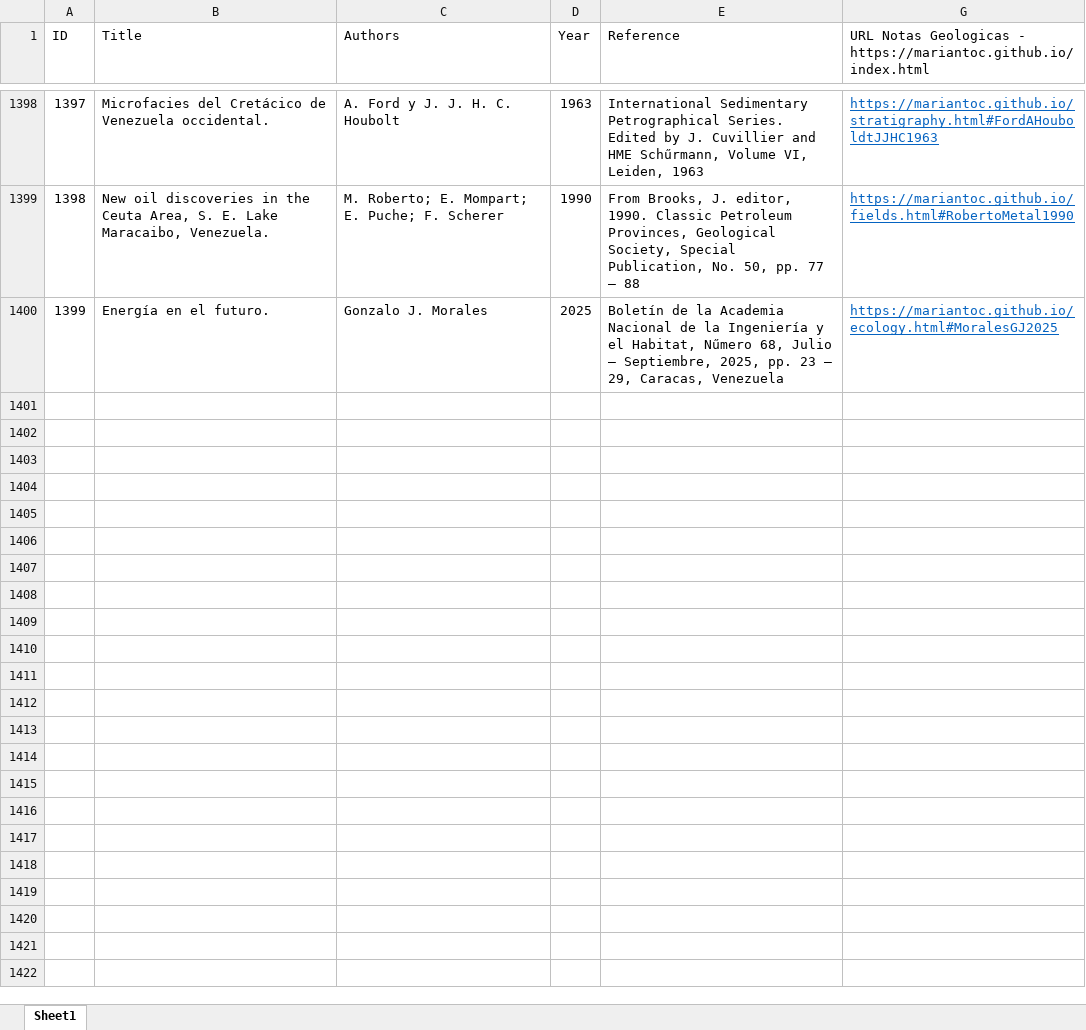
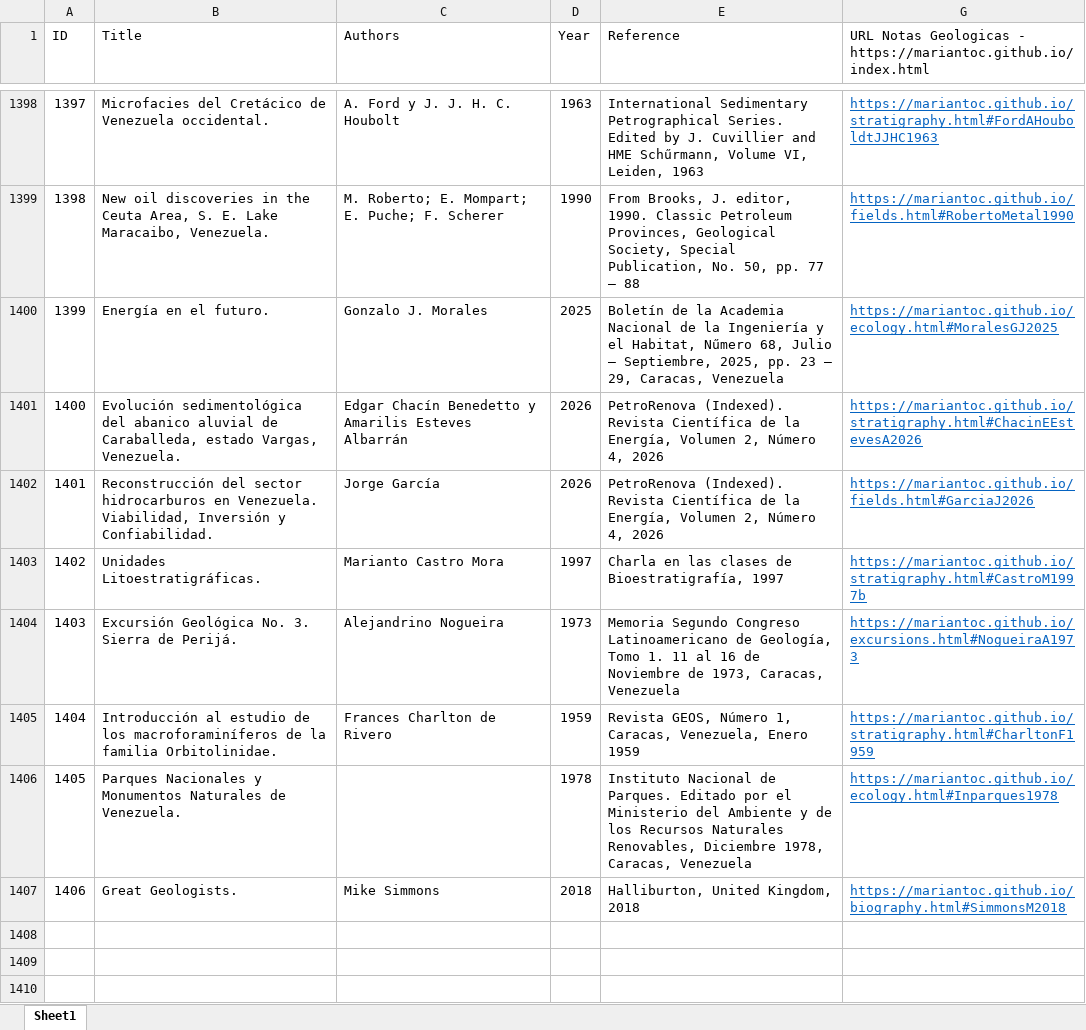
Before and after one commit to mariantoc/mariantoc.github.io, an Excel workbook: NotasGeologiaPublicationList_Updated.xlsx, sheet Sheet1, drawn as a sheet; only a part is shown, gaps mark what is left out; the shorter side is filled out with more unchanged rows; values as stored, in another font and other column widths than the file's, no borders; the diff names each change by its address in the sheet, - before the commit and + after, or states it on an @@ line.

```diff
--- a/NotasGeologiaPublicationList_Updated.xlsx (sheet Sheet1)
+++ b/NotasGeologiaPublicationList_Updated.xlsx (sheet Sheet1)
-row 1401: (empty)
+row 1401: 1400 | Evolución sedimentológica del abanico aluvial de Caraballeda, estado Vargas, Venezuela. | Edgar Chacín Benedetto y Amarilis Esteves Albarrán | 2026 | PetroRenova (Indexed). Revista Científica de la Energía, Volumen 2, Número 4, 2026 | https://mariantoc.github.io/stratigraphy.html#ChacinEEstevesA2026
-row 1402: (empty)
+row 1402: 1401 | Reconstrucción del sector hidrocarburos en Venezuela. Viabilidad, Inversión y Confiabilidad. | Jorge García | 2026 | PetroRenova (Indexed). Revista Científica de la Energía, Volumen 2, Número 4, 2026 | https://mariantoc.github.io/fields.html#GarciaJ2026
-row 1403: (empty)
+row 1403: 1402 | Unidades Litoestratigráficas. | Marianto Castro Mora | 1997 | Charla en las clases de Bioestratigrafía, 1997 | https://mariantoc.github.io/stratigraphy.html#CastroM1997b
-row 1404: (empty)
+row 1404: 1403 | Excursión Geológica No. 3. Sierra de Perijá. | Alejandrino Nogueira | 1973 | Memoria Segundo Congreso Latinoamericano de Geología, Tomo 1. 11 al 16 de Noviembre de 1973, Caracas, Venezuela | https://mariantoc.github.io/excursions.html#NogueiraA1973
-row 1405: (empty)
+row 1405: 1404 | Introducción al estudio de los macroforaminíferos de la familia Orbitolinidae. | Frances Charlton de Rivero | 1959 | Revista GEOS, Número 1, Caracas, Venezuela, Enero 1959 | https://mariantoc.github.io/stratigraphy.html#CharltonF1959
-row 1406: (empty)
+row 1406: 1405 | Parques Nacionales y Monumentos Naturales de Venezuela. |  | 1978 | Instituto Nacional de Parques. Editado por el Ministerio del Ambiente y de los Recursos Naturales Renovables, Diciembre 1978, Caracas, Venezuela | https://mariantoc.github.io/ecology.html#Inparques1978
-row 1407: (empty)
+row 1407: 1406 | Great Geologists. | Mike Simmons | 2018 | Halliburton, United Kingdom, 2018 | https://mariantoc.github.io/biography.html#SimmonsM2018
```
Also changed, not shown: hidden cells, 13 other files.
